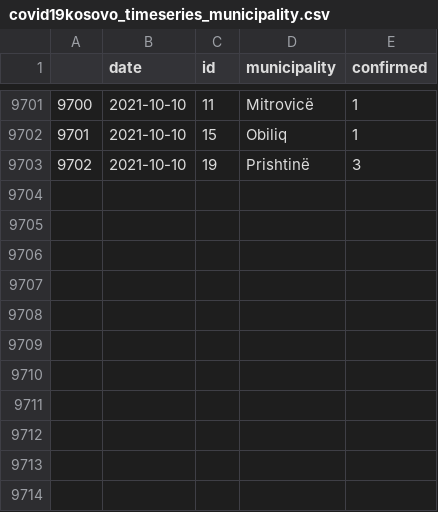
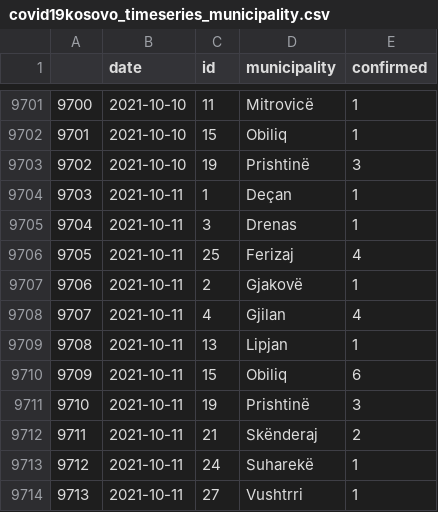
Before and after one commit to KushtrimVisoka/datasets, a CSV file: covid19kosovo_timeseries_municipality.csv, drawn as a sheet; only a part is shown, gaps mark what is left out; the diff names each change by its address in the sheet, - before the commit and + after, or states it on an @@ line.

```diff
--- a/covid19kosovo_timeseries_municipality.csv
+++ b/covid19kosovo_timeseries_municipality.csv
+row 9704: 9703 | 2021-10-11 | 1 | Deçan | 1
+row 9705: 9704 | 2021-10-11 | 3 | Drenas | 1
+row 9706: 9705 | 2021-10-11 | 25 | Ferizaj | 4
+row 9707: 9706 | 2021-10-11 | 2 | Gjakovë | 1
+row 9708: 9707 | 2021-10-11 | 4 | Gjilan | 4
+row 9709: 9708 | 2021-10-11 | 13 | Lipjan | 1
+row 9710: 9709 | 2021-10-11 | 15 | Obiliq | 6
+row 9711: 9710 | 2021-10-11 | 19 | Prishtinë | 3
+row 9712: 9711 | 2021-10-11 | 21 | Skënderaj | 2
+row 9713: 9712 | 2021-10-11 | 24 | Suharekë | 1
+row 9714: 9713 | 2021-10-11 | 27 | Vushtrri | 1
```
Also changed, not shown: covid19kosovo_timeseries.csv, 1 other file.
